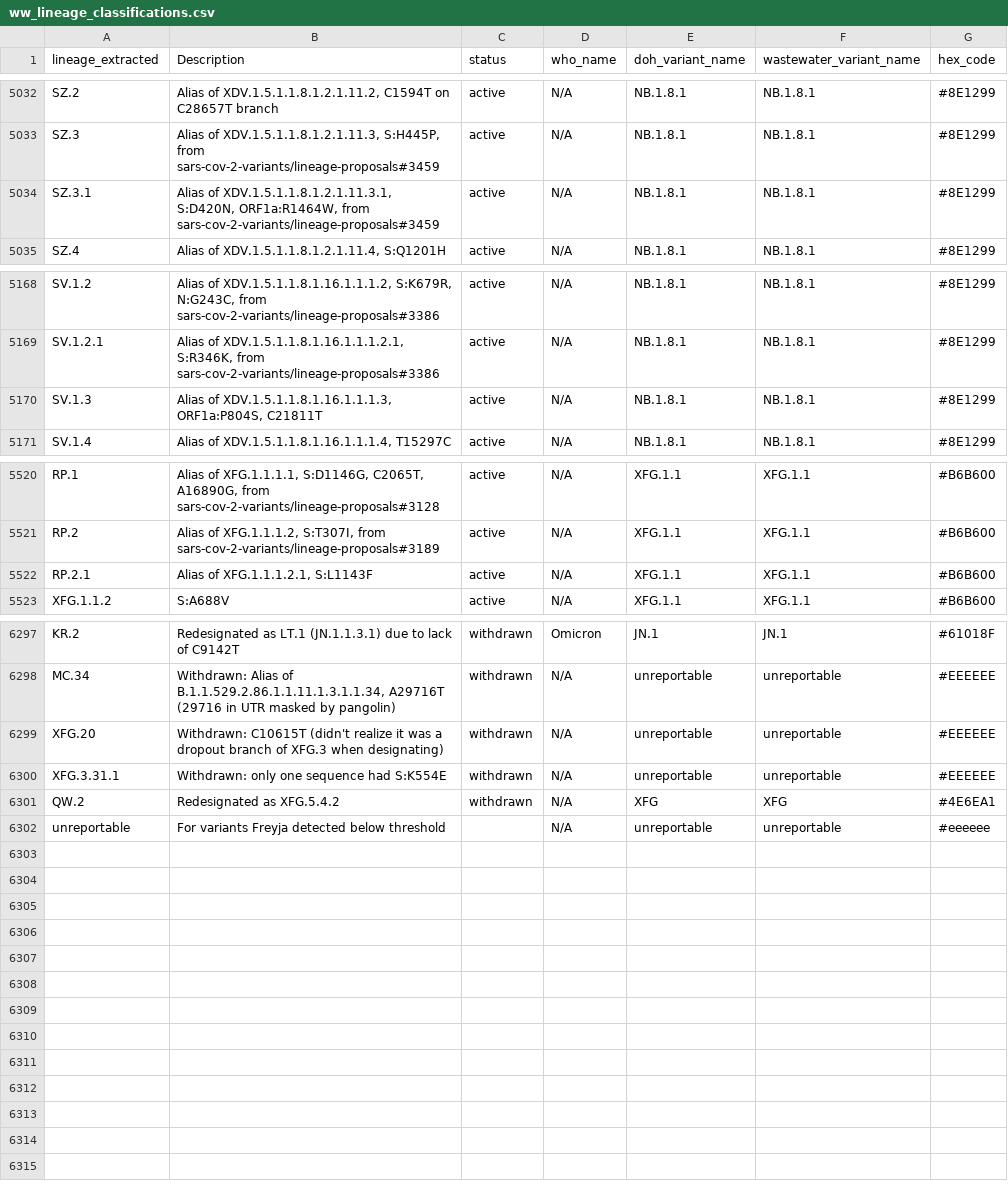
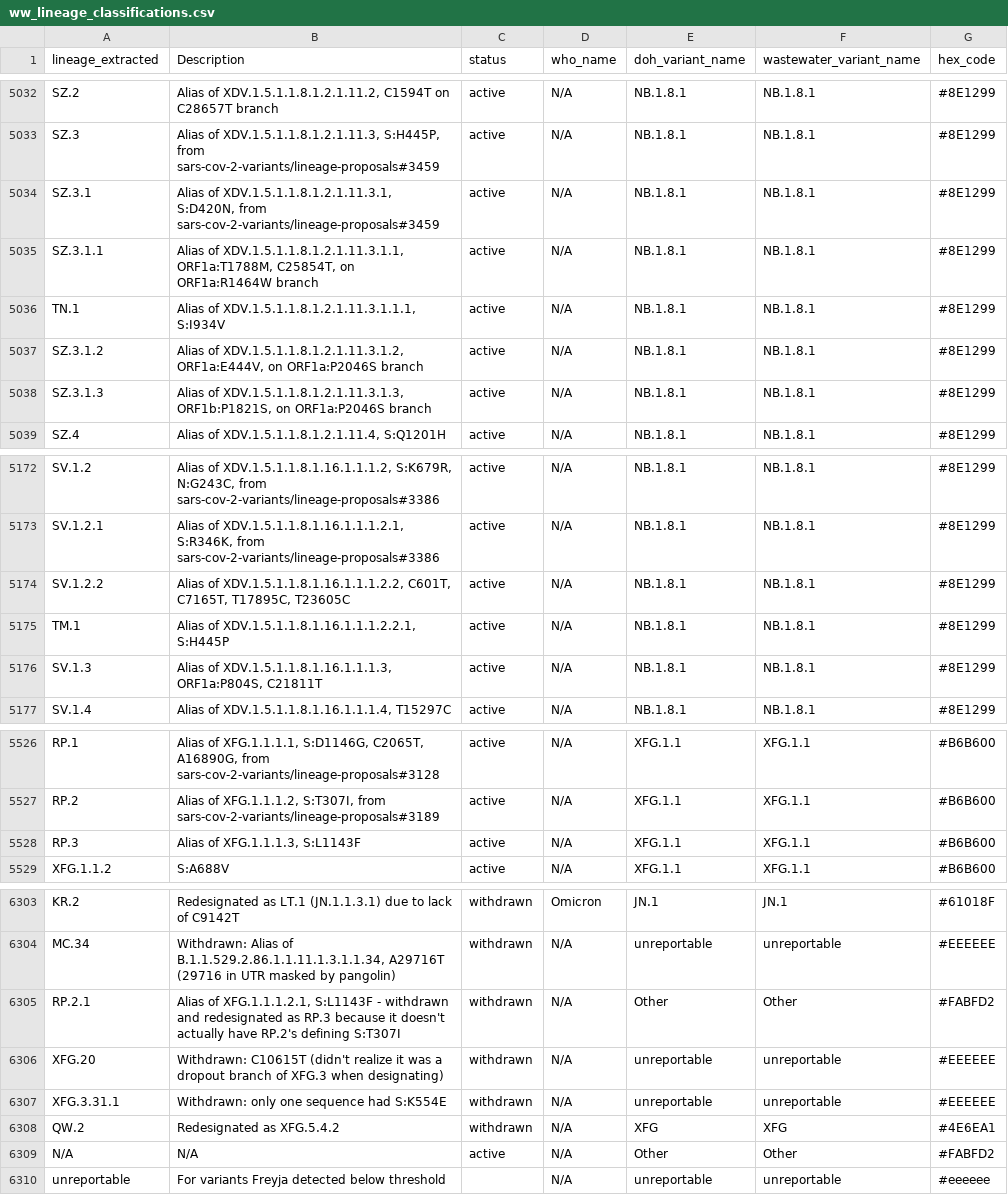
Before and after one commit to NW-PaGe/lineage-classification-cdc, a CSV file: results/ww_lineage_classifications.csv, drawn as a sheet; only a part is shown, gaps mark what is left out.

```diff
--- a/results/ww_lineage_classifications.csv
+++ b/results/ww_lineage_classifications.csv
@@ -5033,3 +5033,7 @@ SZ.2,"Alias of XDV.1.5.1.1.8.1.2.1.11.2, C1594T on C28657T branch",active,N/A,NB
 SZ.3,"Alias of XDV.1.5.1.1.8.1.2.1.11.3, S:H445P, from sars-cov-2-variants/lineage-proposals#3459",active,N/A,NB.1.8.1,NB.1.8.1,#8E1299
-SZ.3.1,"Alias of XDV.1.5.1.1.8.1.2.1.11.3.1, S:D420N, ORF1a:R1464W, from sars-cov-2-variants/lineage-proposals#3459",active,N/A,NB.1.8.1,NB.1.8.1,#8E1299
+SZ.3.1,"Alias of XDV.1.5.1.1.8.1.2.1.11.3.1, S:D420N, from sars-cov-2-variants/lineage-proposals#3459",active,N/A,NB.1.8.1,NB.1.8.1,#8E1299
+SZ.3.1.1,"Alias of XDV.1.5.1.1.8.1.2.1.11.3.1.1, ORF1a:T1788M, C25854T, on ORF1a:R1464W branch",active,N/A,NB.1.8.1,NB.1.8.1,#8E1299
+TN.1,"Alias of XDV.1.5.1.1.8.1.2.1.11.3.1.1.1, S:I934V",active,N/A,NB.1.8.1,NB.1.8.1,#8E1299
+SZ.3.1.2,"Alias of XDV.1.5.1.1.8.1.2.1.11.3.1.2, ORF1a:E444V, on ORF1a:P2046S branch",active,N/A,NB.1.8.1,NB.1.8.1,#8E1299
+SZ.3.1.3,"Alias of XDV.1.5.1.1.8.1.2.1.11.3.1.3, ORF1b:P1821S, on ORF1a:P2046S branch",active,N/A,NB.1.8.1,NB.1.8.1,#8E1299
 SZ.4,"Alias of XDV.1.5.1.1.8.1.2.1.11.4, S:Q1201H",active,N/A,NB.1.8.1,NB.1.8.1,#8E1299
@@ -5169,2 +5173,4 @@ SV.1.2,"Alias of XDV.1.5.1.1.8.1.16.1.1.1.2, S:K679R, N:G243C, from sars-cov-2-v
 SV.1.2.1,"Alias of XDV.1.5.1.1.8.1.16.1.1.1.2.1, S:R346K, from sars-cov-2-variants/lineage-proposals#3386",active,N/A,NB.1.8.1,NB.1.8.1,#8E1299
+SV.1.2.2,"Alias of XDV.1.5.1.1.8.1.16.1.1.1.2.2, C601T, C7165T, T17895C, T23605C",active,N/A,NB.1.8.1,NB.1.8.1,#8E1299
+TM.1,"Alias of XDV.1.5.1.1.8.1.16.1.1.1.2.2.1, S:H445P",active,N/A,NB.1.8.1,NB.1.8.1,#8E1299
 SV.1.3,"Alias of XDV.1.5.1.1.8.1.16.1.1.1.3, ORF1a:P804S, C21811T",active,N/A,NB.1.8.1,NB.1.8.1,#8E1299
@@ -5521,3 +5527,3 @@ RP.1,"Alias of XFG.1.1.1.1, S:D1146G, C2065T, A16890G, from sars-cov-2-variants/
 RP.2,"Alias of XFG.1.1.1.2, S:T307I, from sars-cov-2-variants/lineage-proposals#3189",active,N/A,XFG.1.1,XFG.1.1,#B6B600
-RP.2.1,"Alias of XFG.1.1.1.2.1, S:L1143F",active,N/A,XFG.1.1,XFG.1.1,#B6B600
+RP.3,"Alias of XFG.1.1.1.3, S:L1143F",active,N/A,XFG.1.1,XFG.1.1,#B6B600
 XFG.1.1.2,S:A688V,active,N/A,XFG.1.1,XFG.1.1,#B6B600
@@ -6298,2 +6304,3 @@ KR.2,Redesignated as LT.1 (JN.1.1.3.1) due to lack of C9142T,withdrawn,Omicron,J
 MC.34,"Withdrawn: Alias of B.1.1.529.2.86.1.1.11.1.3.1.1.34, A29716T (29716 in UTR masked by pangolin)",withdrawn,N/A,unreportable,unreportable,#EEEEEE
+RP.2.1,"Alias of XFG.1.1.1.2.1, S:L1143F - withdrawn and redesignated as RP.3 because it doesn't actually have RP.2's defining S:T307I",withdrawn,N/A,Other,Other,#FABFD2
 XFG.20,Withdrawn: C10615T (didn't realize it was a dropout branch of XFG.3 when designating),withdrawn,N/A,unreportable,unreportable,#EEEEEE
@@ -6301,2 +6308,3 @@ XFG.3.31.1,Withdrawn: only one sequence had S:K554E,withdrawn,N/A,unreportable,u
 QW.2,Redesignated as XFG.5.4.2,withdrawn,N/A,XFG,XFG,#4E6EA1
+N/A,N/A,active,N/A,Other,Other,#FABFD2
 unreportable,For variants Freyja detected below threshold,"",N/A,unreportable,unreportable,#eeeeee
```
Also changed, not shown: pull_hexcodes/pending_additions.csv, pull_hexcodes/qa_disagreements.csv, 2 other files.
